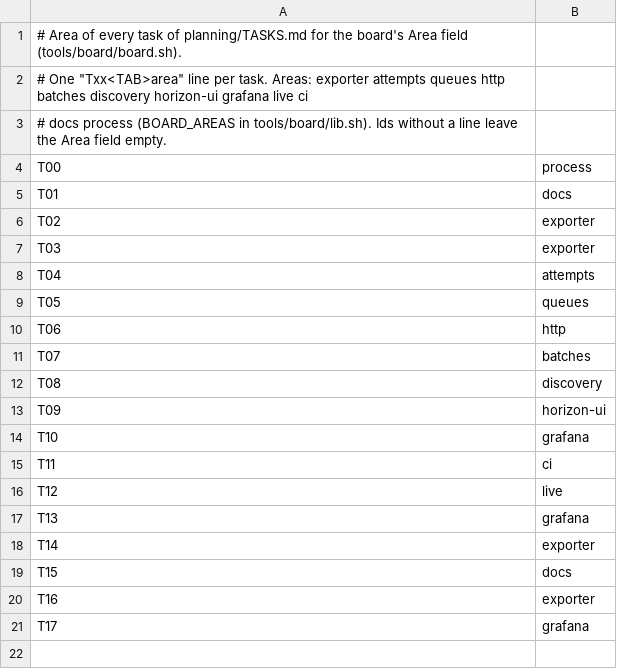
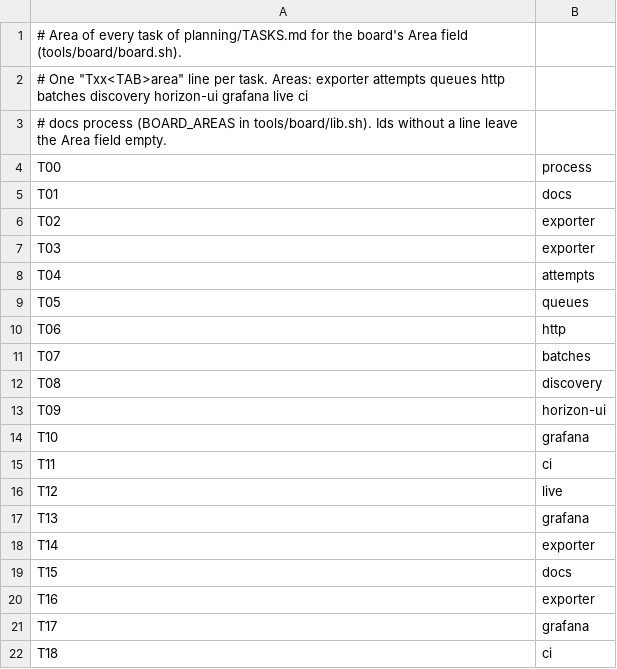
Before and after one commit to m0nclous/horizon-observability-wip, a TSV file: tools/board/areas.tsv, drawn as a sheet.

```diff
--- a/tools/board/areas.tsv
+++ b/tools/board/areas.tsv
@@ -21 +21,2 @@ T16	exporter
 T17	grafana
+T18	ci
```
Also changed, not shown: 18 other files.
